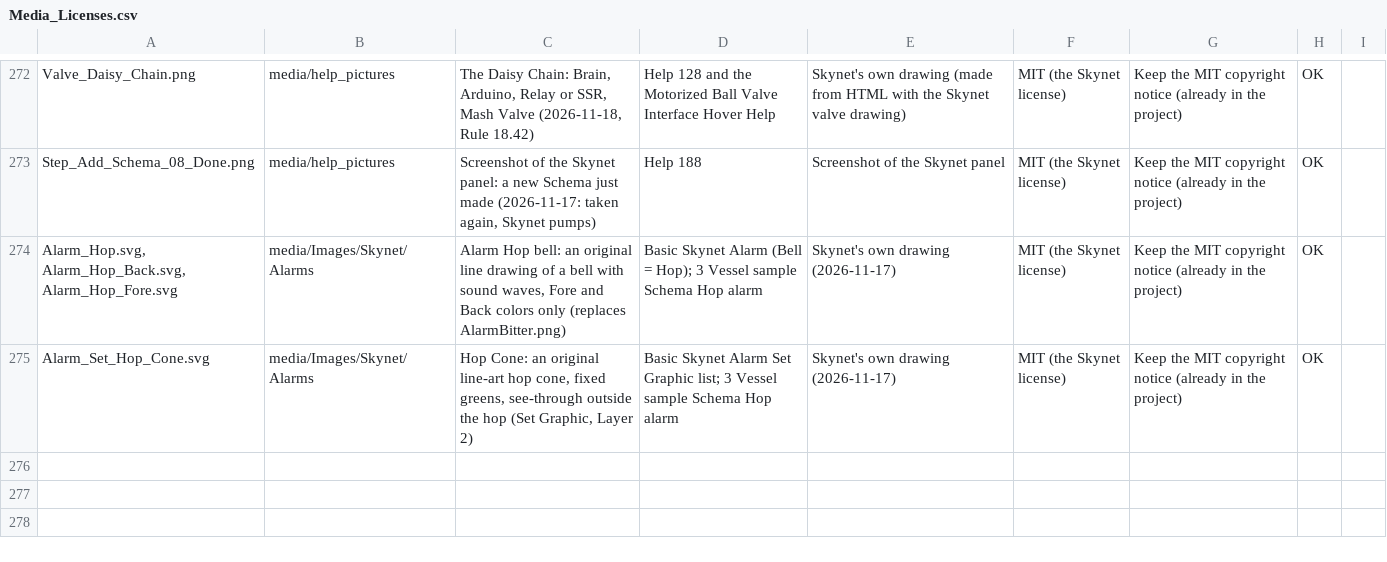
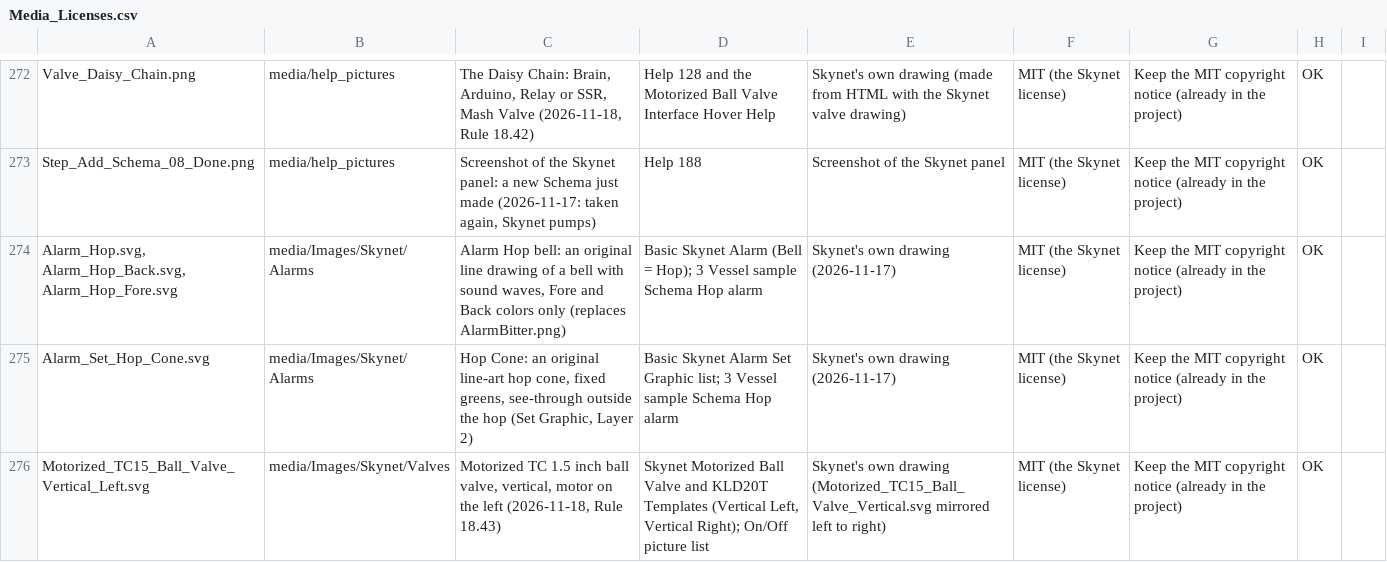
Before and after one commit to oakbarn/Skynet_Brewery, a CSV file: docs/Media_Licenses.csv, drawn as a sheet; only a part is shown, gaps mark what is left out; the diff names each change by its address in the sheet, - before the commit and + after, or states it on an @@ line.

```diff
--- a/docs/Media_Licenses.csv
+++ b/docs/Media_Licenses.csv
+row 276: Motorized_TC15_Ball_Valve_Vertical_Left.svg | media/Images/Skynet/Valves | Motorized TC 1.5 inch ball valve, vertical, motor on the left (2026-11-18, Rule 18.43) | Skynet Motorized Ball Valve and KLD20T Templates (Vertical Left, Vertical Right); On/Off picture list | Skynet's own drawing (Motorized_TC15_Ball_Valve_Vertical.svg mirrored left to right) | MIT (the Skynet license) | Keep the MIT copyright notice (already in the project) | OK
```
Also changed, not shown: 13 other files.
